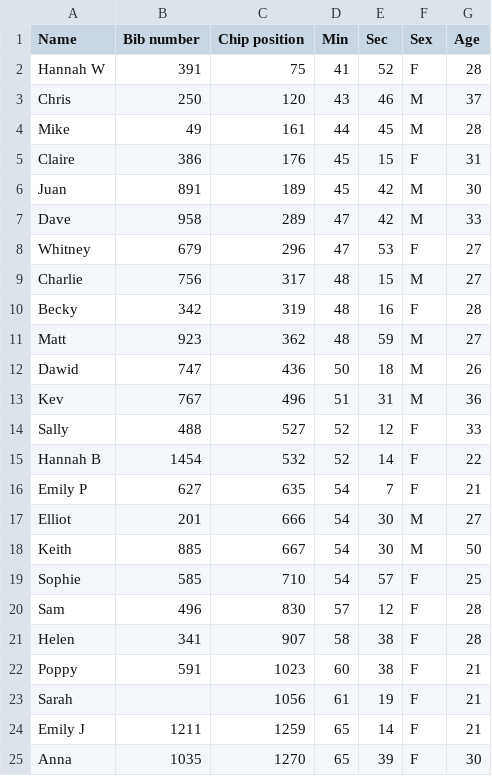
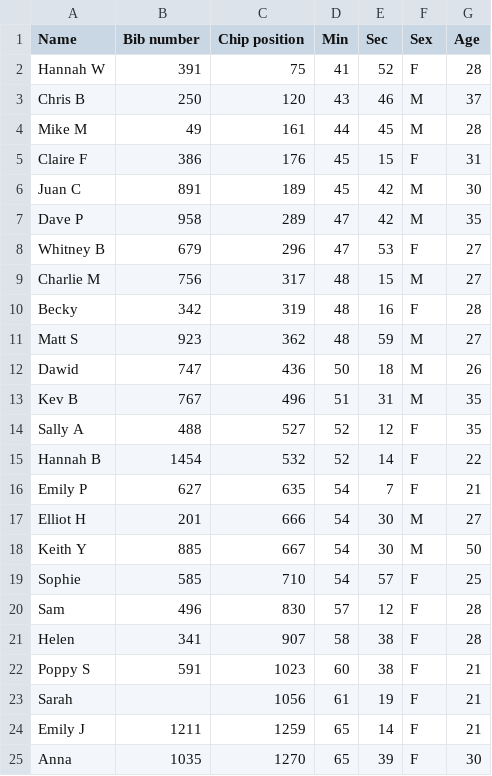
Before and after one commit to laszukdawid/laszukdawid.github.io, a CSV file: extras/run10k-2015.csv, drawn as a sheet; only a part is shown.

```diff
--- a/extras/run10k-2015.csv
+++ b/extras/run10k-2015.csv
@@ -2,18 +2,18 @@ Name,Bib number,Chip position,Min,Sec,Sex,Age
 Hannah W,391,75,41,52,F,28
-Chris,250,120,43,46,M,37
-Mike,49,161,44,45,M,28
-Claire,386,176,45,15,F,31
-Juan,891,189,45,42,M,30
-Dave,958,289,47,42,M,33
-Whitney,679,296,47,53,F,27
-Charlie,756,317,48,15,M,27
+Chris B,250,120,43,46,M,37
+Mike M,49,161,44,45,M,28
+Claire F,386,176,45,15,F,31
+Juan C,891,189,45,42,M,30
+Dave P,958,289,47,42,M,35
+Whitney B,679,296,47,53,F,27
+Charlie M,756,317,48,15,M,27
 Becky,342,319,48,16,F,28
-Matt,923,362,48,59,M,27
+Matt S,923,362,48,59,M,27
 Dawid,747,436,50,18,M,26
-Kev,767,496,51,31,M,36
-Sally,488,527,52,12,F,33
+Kev B,767,496,51,31,M,35
+Sally A,488,527,52,12,F,35
 Hannah B,1454,532,52,14,F,22
 Emily P,627,635,54,7,F,21
-Elliot,201,666,54,30,M,27
-Keith,885,667,54,30,M,50
+Elliot H,201,666,54,30,M,27
+Keith Y,885,667,54,30,M,50
 Sophie,585,710,54,57,F,25
@@ -21,3 +21,3 @@ Sam,496,830,57,12,F,28
 Helen,341,907,58,38,F,28
-Poppy,591,1023,60,38,F,21
+Poppy S,591,1023,60,38,F,21
 Sarah,,1056,61,19,F,21
```
Also changed, not shown: extras/run10k-2016.csv, 4 other files.
